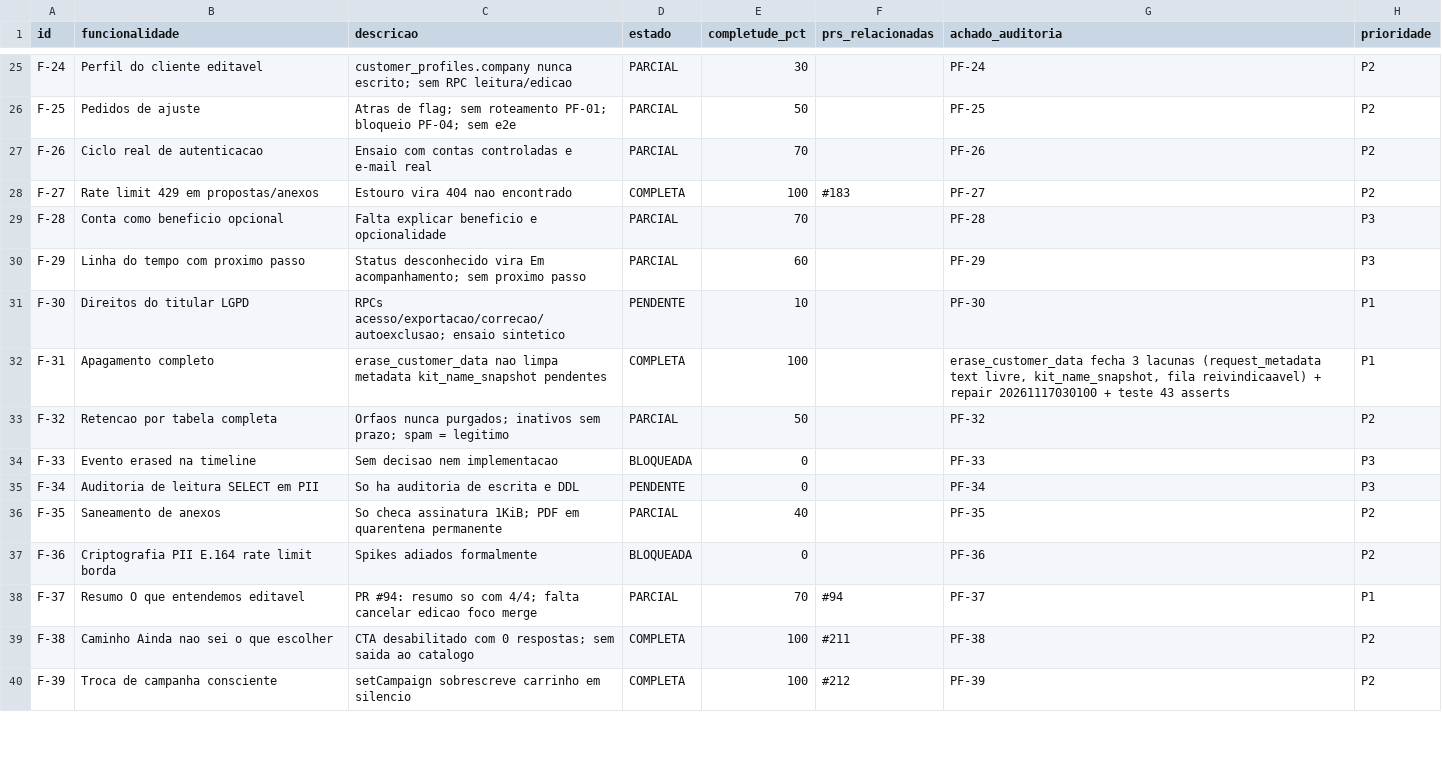
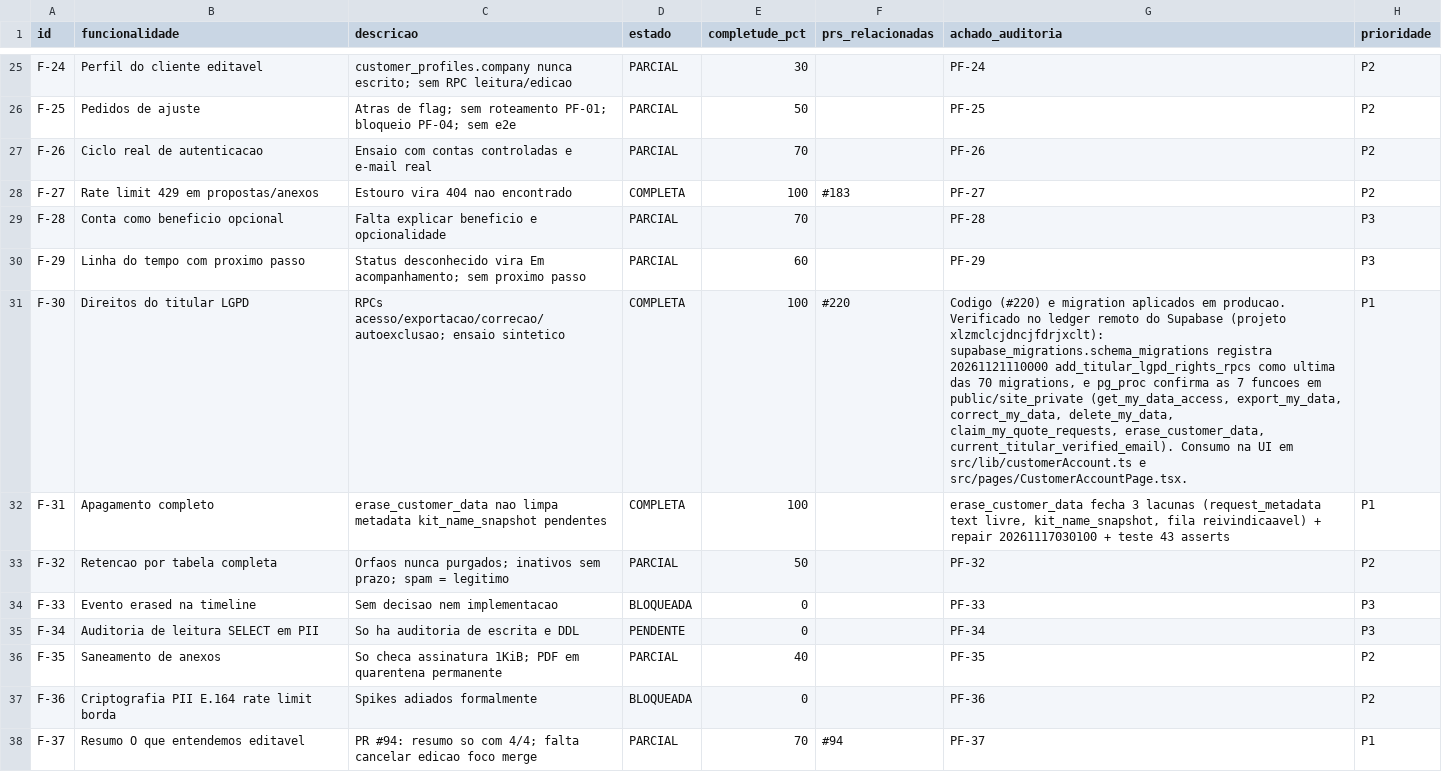
Before and after one commit to adm01-debug/Promo_Brindes_V1, a CSV file: analise-prs/funcionalidades.csv, drawn as a sheet; only a part is shown, gaps mark what is left out; the shorter side is filled out with more unchanged rows; the diff covers the shown part only; the diff names each change by its address in the sheet, - before the commit and + after, or states it on an @@ line.

Commit message:
chore: atualiza o inventario de funcionalidades (F-40 e F-47 COMPLETA) (#224)
* chore: marca F-40 e F-47 como COMPLETA e F-30 como PARCIAL (aguarda db push)

* fix: corrige F-30 e F-47 no inventario com evidencia de producao

F-30 passa a COMPLETA: o ledger remoto do Supabase (schema_migrations)
registra 20261121110000 add_titular_lgpd_rights_rpcs como ultima das 70
migrations aplicadas, e pg_proc confirma as 7 funcoes publicas/privadas.
O texto anterior afirmava que a migration nao tinha sido aplicada, o que
nao se confirma.

F-47 passa a PARCIAL 90: o link wa.me existe, mas a operacao/destinatario
oficial segue pendente no ledger MATRIZ_FECHAMENTO_PLANOS_20260912 LK44 e
o numero nao e validado contra fonte oficial.

---------

Co-authored-by: agent <agent@local>

```diff
--- a/analise-prs/funcionalidades.csv
+++ b/analise-prs/funcionalidades.csv
-D31 (estado): PENDENTE
+D31 (estado): COMPLETA
-E31 (completude_pct): 10
+E31 (completude_pct): 100
-F31 (prs_relacionadas): (empty)
+F31 (prs_relacionadas): #220
-G31 (achado_auditoria): PF-30
+G31 (achado_auditoria): Codigo (#220) e migration aplicados em producao. Verificado no ledger remoto do Supabase (projeto xlzmclcjdncjfdrjxclt): supabase_migrations.schema_migrations registra 20261121110000 add_titular_lgpd_rights_rpcs como ultima das 70 migrations, e pg_proc confirma as 7 funcoes em public/site_private (get_my_data_access, export_my_data, correct_my_data, delete_my_data, claim_my_quote_requests, erase_customer_data, current_titular_verified_email). Consumo na UI em src/lib/customerAccount.ts e src/pages/CustomerAccountPage.tsx.
```
Also changed, not shown: 8 edited cells elsewhere in this file.
